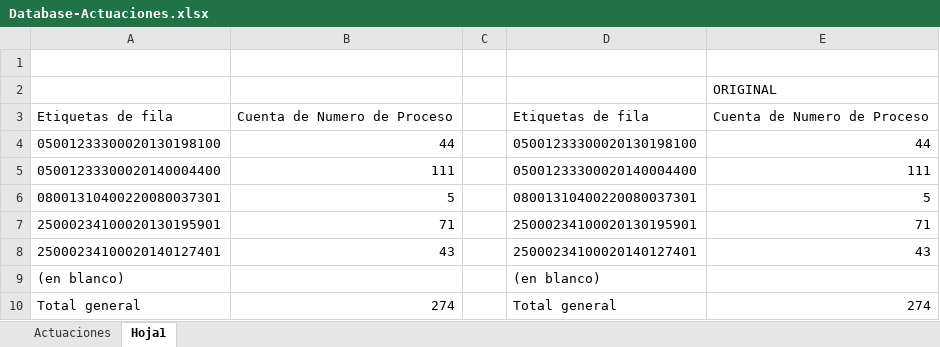
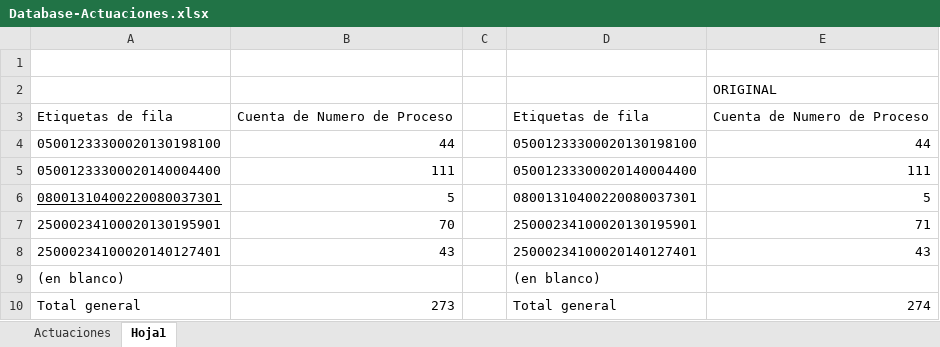
Before and after one commit to CesarTabares/Cinco-Project, an Excel workbook: Database-Actuaciones.xlsx, sheet Hoja1, drawn as a sheet; values as stored, in another font and other column widths than the file's, no borders; the diff names each change by its address in the sheet, - before the commit and + after, or states it on an @@ line.

```diff
--- a/Database-Actuaciones.xlsx (sheet Hoja1)
+++ b/Database-Actuaciones.xlsx (sheet Hoja1)
-A6 underline: off
+A6 underline: on
-B7: 71
+B7: 70
-B10: 274
+B10: 273
```
Also changed, not shown: sheet Actuaciones, Esquemas.xlsx, Gv Carolina-2.xlsx, 10 other files.
